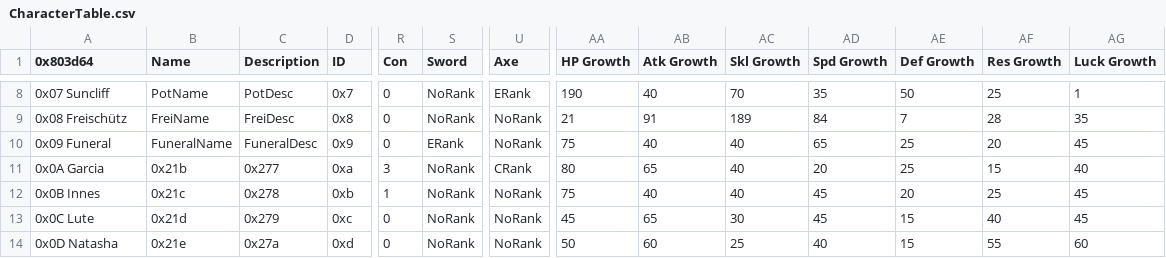
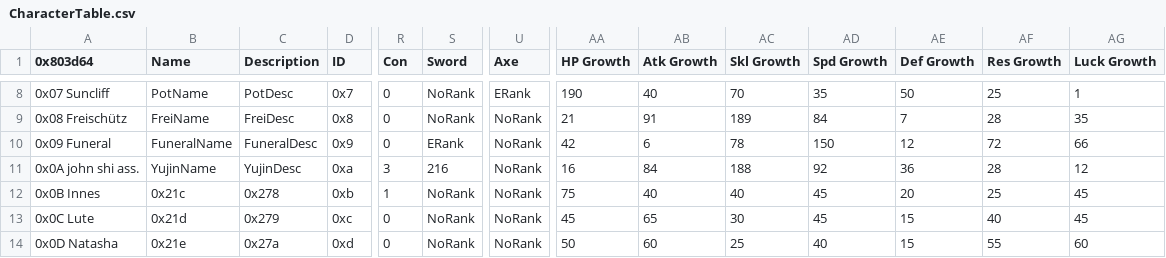
Before and after one commit to GreatDoot/KoishiHack, a CSV file: Tables/NightmareModules/CharactersClasses/CharacterTable.csv, drawn as a sheet; only a part is shown, gaps mark what is left out; the diff names each change by its address in the sheet, - before the commit and + after, or states it on an @@ line.

Commit message:
experimenting, new character added

```diff
--- a/Tables/NightmareModules/CharactersClasses/CharacterTable.csv
+++ b/Tables/NightmareModules/CharactersClasses/CharacterTable.csv
-AA10 (HP Growth): 75
+AA10 (HP Growth): 42
-AB10 (Atk Growth): 40
+AB10 (Atk Growth): 6
-AC10 (Skl Growth): 40
+AC10 (Skl Growth): 78
-AD10 (Spd Growth): 65
+AD10 (Spd Growth): 150
-AE10 (Def Growth): 25
+AE10 (Def Growth): 12
-AF10 (Res Growth): 20
+AF10 (Res Growth): 72
-AG10 (Luck Growth): 45
+AG10 (Luck Growth): 66
-A11 (0x803d64): 0x0A Garcia
+A11 (0x803d64): 0x0A john shi ass.
-B11 (Name): 0x21b
+B11 (Name): YujinName
-C11 (Description): 0x277
+C11 (Description): YujinDesc
-S11 (Sword): NoRank
+S11 (Sword): 216
-U11 (Axe): CRank
+U11 (Axe): NoRank
-AA11 (HP Growth): 80
+AA11 (HP Growth): 16
-AB11 (Atk Growth): 65
+AB11 (Atk Growth): 84
-AC11 (Skl Growth): 40
+AC11 (Skl Growth): 188
-AD11 (Spd Growth): 20
+AD11 (Spd Growth): 92
-AE11 (Def Growth): 25
+AE11 (Def Growth): 36
-AF11 (Res Growth): 15
+AF11 (Res Growth): 28
-AG11 (Luck Growth): 40
+AG11 (Luck Growth): 12
```
Also changed, not shown: Tables/NightmareModules/CharactersClasses/MagCharEditor.csv, 6 other files.
